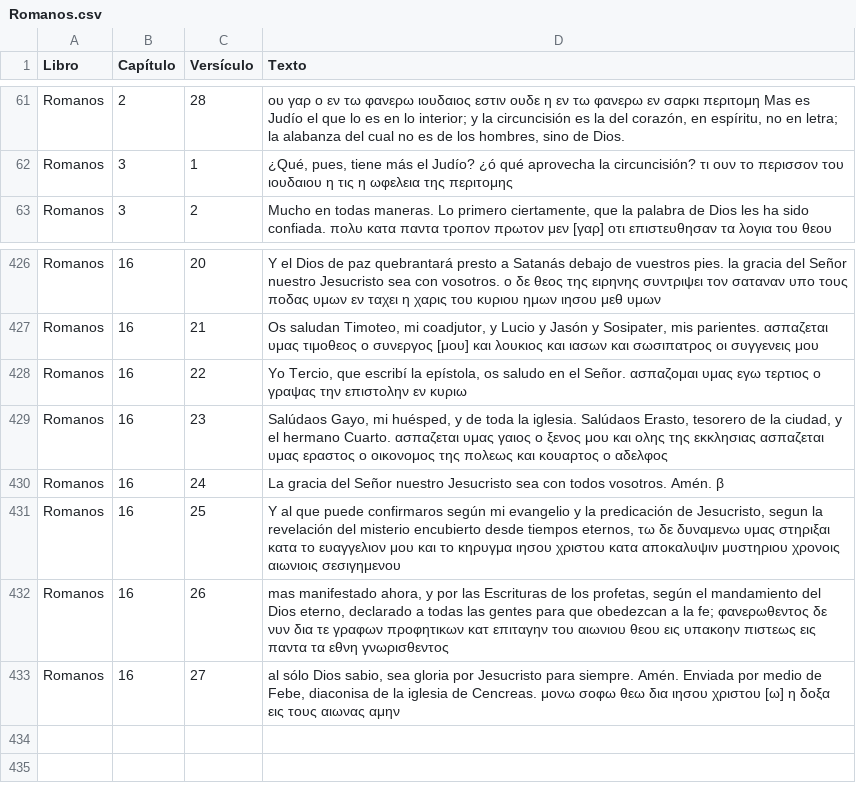
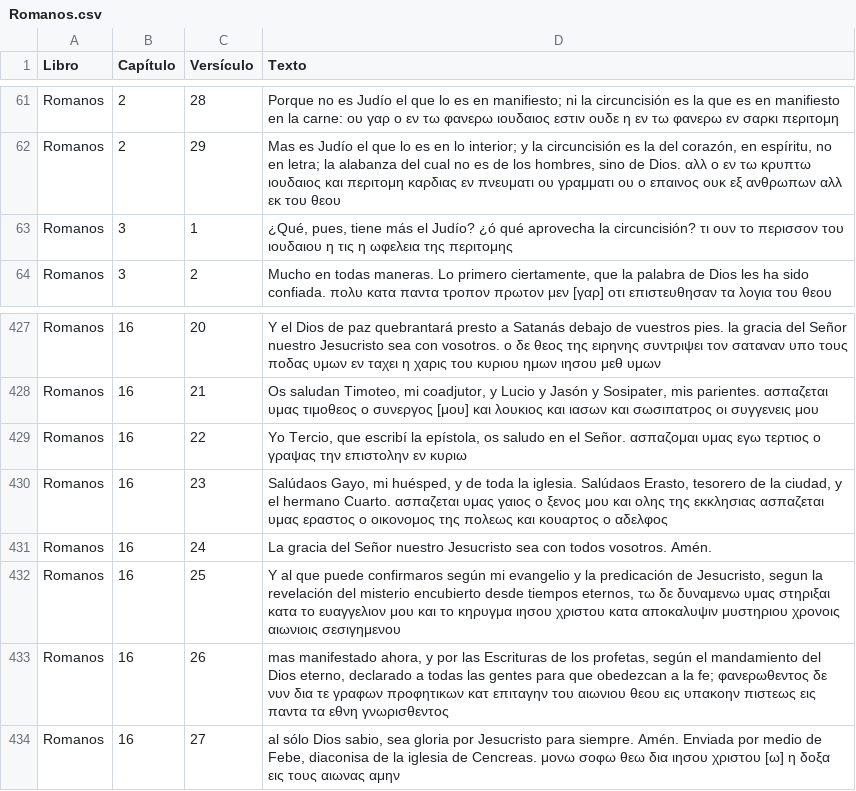
Before and after one commit to consupalabrahoy-cloud/lector_biblico, a CSV file: Romanos.csv, drawn as a sheet; only a part is shown, gaps mark what is left out; addresses are those after the commit; the diff covers the shown part only; the diff names each change by its address in the sheet, - before the commit and + after, or states it on an @@ line.

Commit message:
Update Romanos.csv

```diff
--- a/Romanos.csv
+++ b/Romanos.csv
-D61 (Texto): ου γαρ ο εν τω φανερω ιουδαιος εστιν ουδε η εν τω φανερω εν σαρκι περιτομη Mas es Judío el que lo es en lo interior; y la circuncisión es la del corazón, en espíritu, no en letra; la alabanza del cual no es de los hombres, sino de Dios.
+D61 (Texto): Porque no es Judío el que lo es en manifiesto; ni la circuncisión es la que es en manifiesto en la carne: ου γαρ ο εν τω φανερω ιουδαιος εστιν ουδε η εν τω φανερω εν σαρκι περιτομη
+row 62: Romanos | 2 | 29 | Mas es Judío el que lo es en lo interior; y la circuncisión es la del corazón, en espíritu, no en letra; la alabanza del cual no es de los hombres, sino de Dios. αλλ ο εν τω κρυπτω ιουδαιος και περιτομη καρδιας εν πνευματι ου γραμματι ου ο επαινος ουκ εξ ανθρωπων αλλ εκ του θεου
-D431 (Texto): …vosotros. Amén. β
+D431 (Texto): …vosotros. Amén.
```
Also changed, not shown: 27 edited cells elsewhere in this file.
